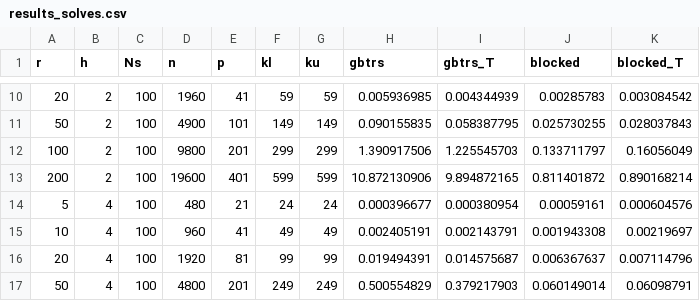
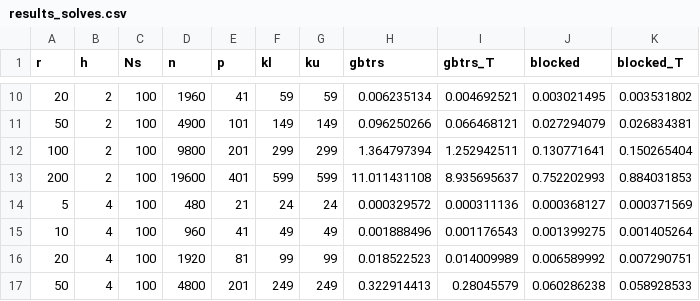
Before and after one commit to gasagna/BorderedMatrices.jl, a CSV file: benchmark/results_solves.csv, drawn as a sheet; only a part is shown, gaps mark what is left out; the diff covers the shown part only.

```diff
--- a/benchmark/results_solves.csv
+++ b/benchmark/results_solves.csv
@@ -10,8 +10,8 @@ r,h,Ns,n,p,kl,ku,gbtrs,gbtrs_T,blocked,blocked_T
-20,2,100,1960,41,59,59,0.005936985,0.004344939,0.00285783,0.003084542
-50,2,100,4900,101,149,149,0.090155835,0.058387795,0.025730255,0.028037843
-100,2,100,9800,201,299,299,1.390917506,1.225545703,0.133711797,0.16056049
-200,2,100,19600,401,599,599,10.872130906,9.894872165,0.811401872,0.890168214
-5,4,100,480,21,24,24,0.000396677,0.000380954,0.00059161,0.000604576
-10,4,100,960,41,49,49,0.002405191,0.002143791,0.001943308,0.00219697
-20,4,100,1920,81,99,99,0.019494391,0.014575687,0.006367637,0.007114796
-50,4,100,4800,201,249,249,0.500554829,0.379217903,0.060149014,0.06098791
+20,2,100,1960,41,59,59,0.006235134,0.004692521,0.003021495,0.003531802
+50,2,100,4900,101,149,149,0.096250266,0.066468121,0.027294079,0.026834381
+100,2,100,9800,201,299,299,1.364797394,1.252942511,0.130771641,0.150265404
+200,2,100,19600,401,599,599,11.011431108,8.935695637,0.752202993,0.884031853
+5,4,100,480,21,24,24,0.000329572,0.000311136,0.000368127,0.000371569
+10,4,100,960,41,49,49,0.001888496,0.001176543,0.001399275,0.001405264
+20,4,100,1920,81,99,99,0.018522523,0.014009989,0.006589992,0.007290751
+50,4,100,4800,201,249,249,0.322914413,0.28045579,0.060286238,0.058928533
```
Also changed, not shown: 40 edited cells elsewhere in this file, 1 other file.
